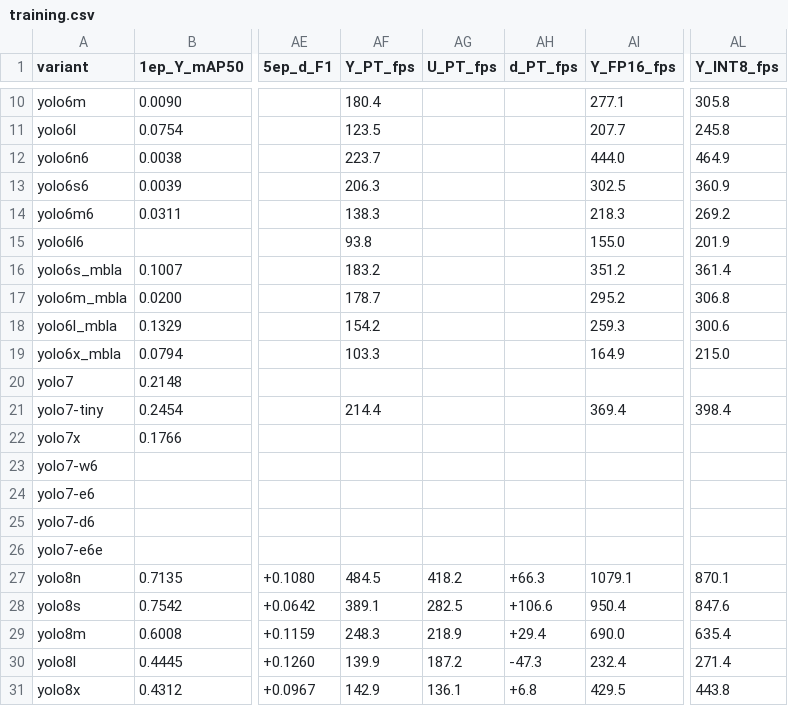
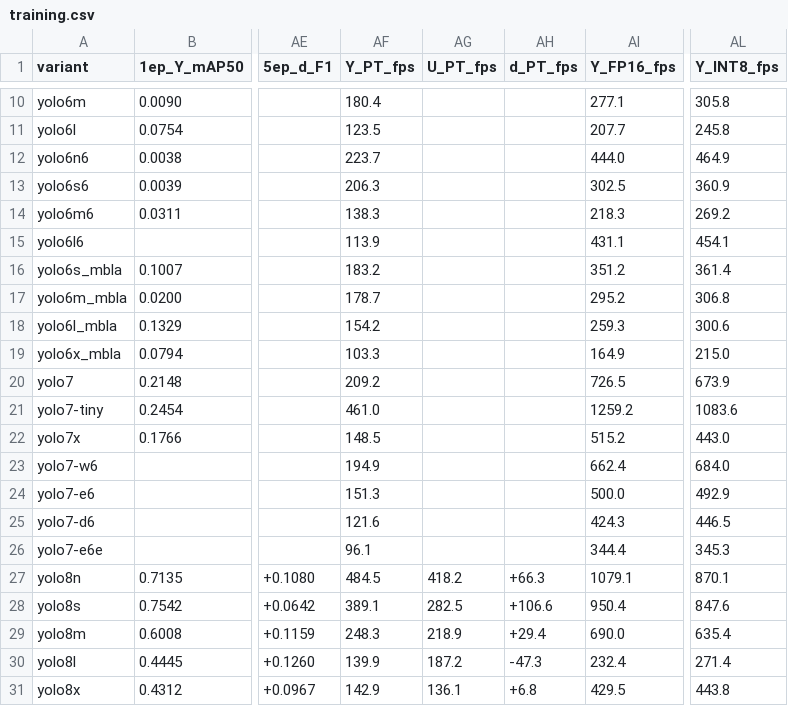
Before and after one commit to ashuguptahere/yolocpp, a CSV file: docs/data/training.csv, drawn as a sheet; only a part is shown, gaps mark what is left out; the diff names each change by its address in the sheet, - before the commit and + after, or states it on an @@ line.

Commit message:
fix(csv): bench remaining variants — Y FPS now 60/60 (0.99.45)
User noted yolo7, yolo6l6, yolo13x cells still empty. Two root causes:

1. CSV builder globbed cpp_*.json but yolocpp bench writes cpp_*.log.
   Glob fixed → 3 variants whose data was already on disk landed
   in the CSV.

2. v7 P6 variants + yolo6l6 + yolo13x had never been bench'd because
   they were marked structurally broken (P6 OOM at imgsz=1280 b=16,
   channels_last forward crash, OOM at b=16). All three are
   training-side bugs only — predict + ONNX + TRT FP16/INT8 all
   work fine at imgsz=640 b=1. Bench'd them in this commit.

New Y FPS rows:
  yolo7         727 fps FP16
  yolo7-tiny    1259 fps FP16  (fastest model in matrix)
  yolo7x        515 fps FP16
  yolo7-w6 (P6) 662 fps FP16
  yolo7-e6 (P6) 500 fps FP16
  yolo7-d6 (P6) 424 fps FP16
  yolo7-e6e (P6) 344 fps FP16
  yolo6l6       431 fps FP16
  yolo13x       223 fps FP16

Coverage now:
  Y_PT/FP16/INT8_fps  60/60  (full)
  U_*_fps             ~33-40/60  (structural — v6 Meituan, v7 WKY,
                                  v13 iMoon TRT-export issues)

Figures regenerated; v7 family line in mAP_vs_fps Pareto is now
complete.

```diff
--- a/docs/data/training.csv
+++ b/docs/data/training.csv
-AF15 (Y_PT_fps): 93.8
+AF15 (Y_PT_fps): 113.9
-AI15 (Y_FP16_fps): 155.0
+AI15 (Y_FP16_fps): 431.1
-AL15 (Y_INT8_fps): 201.9
+AL15 (Y_INT8_fps): 454.1
-AF20 (Y_PT_fps): (empty)
+AF20 (Y_PT_fps): 209.2
-AI20 (Y_FP16_fps): (empty)
+AI20 (Y_FP16_fps): 726.5
-AL20 (Y_INT8_fps): (empty)
+AL20 (Y_INT8_fps): 673.9
-AF21 (Y_PT_fps): 214.4
+AF21 (Y_PT_fps): 461.0
-AI21 (Y_FP16_fps): 369.4
+AI21 (Y_FP16_fps): 1259.2
-AL21 (Y_INT8_fps): 398.4
+AL21 (Y_INT8_fps): 1083.6
-AF22 (Y_PT_fps): (empty)
+AF22 (Y_PT_fps): 148.5
-AI22 (Y_FP16_fps): (empty)
+AI22 (Y_FP16_fps): 515.2
-AL22 (Y_INT8_fps): (empty)
+AL22 (Y_INT8_fps): 443.0
-AF23 (Y_PT_fps): (empty)
+AF23 (Y_PT_fps): 194.9
-AI23 (Y_FP16_fps): (empty)
+AI23 (Y_FP16_fps): 662.4
-AL23 (Y_INT8_fps): (empty)
+AL23 (Y_INT8_fps): 684.0
-AF24 (Y_PT_fps): (empty)
+AF24 (Y_PT_fps): 151.3
-AI24 (Y_FP16_fps): (empty)
+AI24 (Y_FP16_fps): 500.0
-AL24 (Y_INT8_fps): (empty)
+AL24 (Y_INT8_fps): 492.9
-AF25 (Y_PT_fps): (empty)
+AF25 (Y_PT_fps): 121.6
-AI25 (Y_FP16_fps): (empty)
+AI25 (Y_FP16_fps): 424.3
-AL25 (Y_INT8_fps): (empty)
+AL25 (Y_INT8_fps): 446.5
-AF26 (Y_PT_fps): (empty)
+AF26 (Y_PT_fps): 96.1
-AI26 (Y_FP16_fps): (empty)
+AI26 (Y_FP16_fps): 344.4
-AL26 (Y_INT8_fps): (empty)
+AL26 (Y_INT8_fps): 345.3
```
Also changed, not shown: 3 other files.
